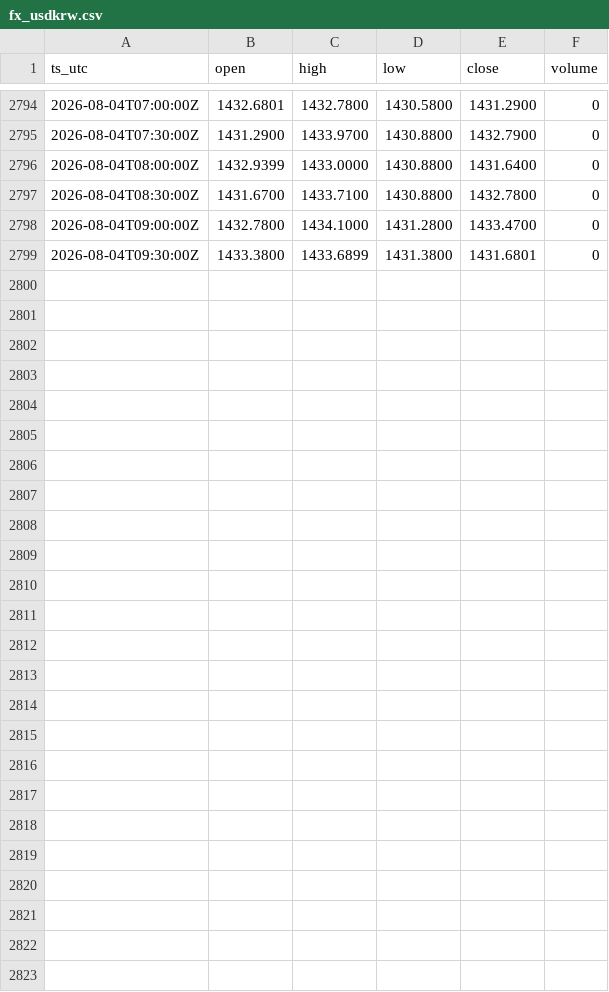
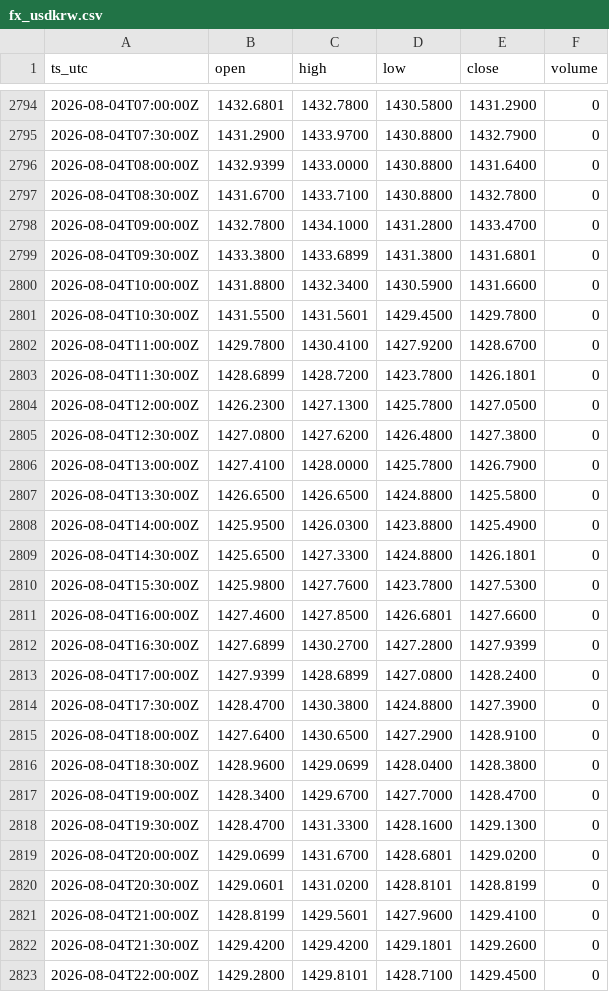
Before and after one commit to OntologyForCapital/skhynix-adr-parity, a CSV file: data/fx_usdkrw.csv, drawn as a sheet; only a part is shown, gaps mark what is left out; the diff covers the shown part only.

```diff
--- a/data/fx_usdkrw.csv
+++ b/data/fx_usdkrw.csv
@@ -2799 +2799,25 @@ ts_utc,open,high,low,close,volume
 2026-08-04T09:30:00Z,1433.3800,1433.6899,1431.3800,1431.6801,0
+2026-08-04T10:00:00Z,1431.8800,1432.3400,1430.5900,1431.6600,0
+2026-08-04T10:30:00Z,1431.5500,1431.5601,1429.4500,1429.7800,0
+2026-08-04T11:00:00Z,1429.7800,1430.4100,1427.9200,1428.6700,0
+2026-08-04T11:30:00Z,1428.6899,1428.7200,1423.7800,1426.1801,0
+2026-08-04T12:00:00Z,1426.2300,1427.1300,1425.7800,1427.0500,0
+2026-08-04T12:30:00Z,1427.0800,1427.6200,1426.4800,1427.3800,0
+2026-08-04T13:00:00Z,1427.4100,1428.0000,1425.7800,1426.7900,0
+2026-08-04T13:30:00Z,1426.6500,1426.6500,1424.8800,1425.5800,0
+2026-08-04T14:00:00Z,1425.9500,1426.0300,1423.8800,1425.4900,0
+2026-08-04T14:30:00Z,1425.6500,1427.3300,1424.8800,1426.1801,0
+2026-08-04T15:30:00Z,1425.9800,1427.7600,1423.7800,1427.5300,0
+2026-08-04T16:00:00Z,1427.4600,1427.8500,1426.6801,1427.6600,0
+2026-08-04T16:30:00Z,1427.6899,1430.2700,1427.2800,1427.9399,0
+2026-08-04T17:00:00Z,1427.9399,1428.6899,1427.0800,1428.2400,0
+2026-08-04T17:30:00Z,1428.4700,1430.3800,1424.8800,1427.3900,0
+2026-08-04T18:00:00Z,1427.6400,1430.6500,1427.2900,1428.9100,0
+2026-08-04T18:30:00Z,1428.9600,1429.0699,1428.0400,1428.3800,0
+2026-08-04T19:00:00Z,1428.3400,1429.6700,1427.7000,1428.4700,0
+2026-08-04T19:30:00Z,1428.4700,1431.3300,1428.1600,1429.1300,0
+2026-08-04T20:00:00Z,1429.0699,1431.6700,1428.6801,1429.0200,0
+2026-08-04T20:30:00Z,1429.0601,1431.0200,1428.8101,1428.8199,0
+2026-08-04T21:00:00Z,1428.8199,1429.5601,1427.9600,1429.4100,0
+2026-08-04T21:30:00Z,1429.4200,1429.4200,1429.1801,1429.2600,0
+2026-08-04T22:00:00Z,1429.2800,1429.8101,1428.7100,1429.4500,0
```
Also changed, not shown: 5 edited cells elsewhere in this file, data/kr_000660.csv, data/us_skhy.csv.
